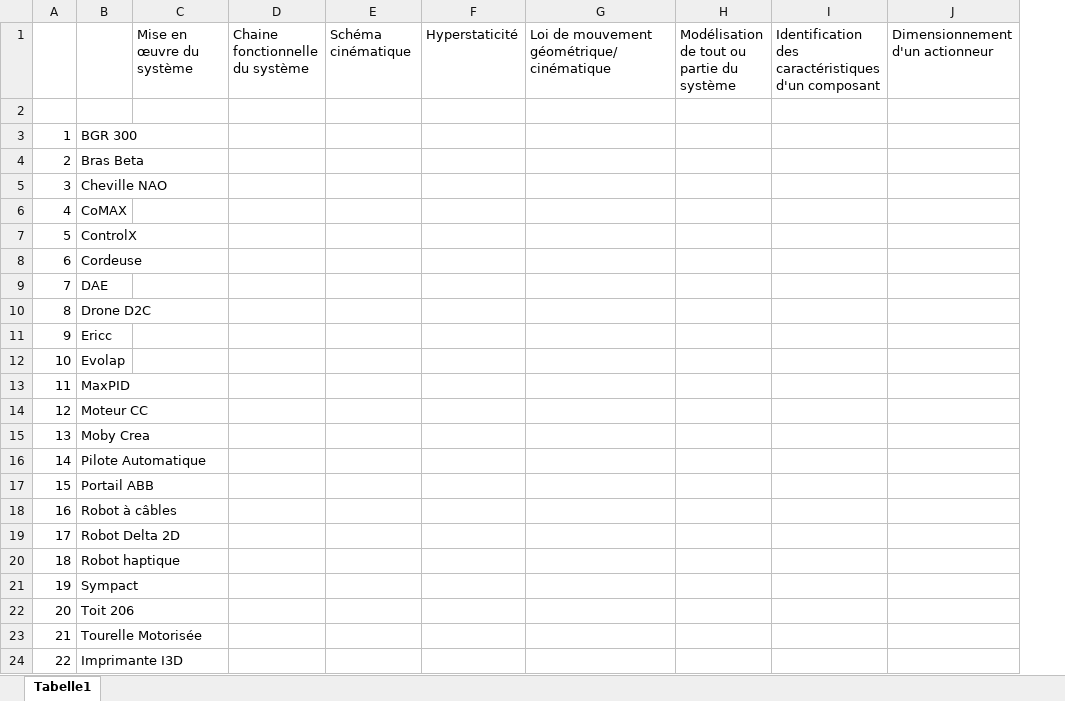
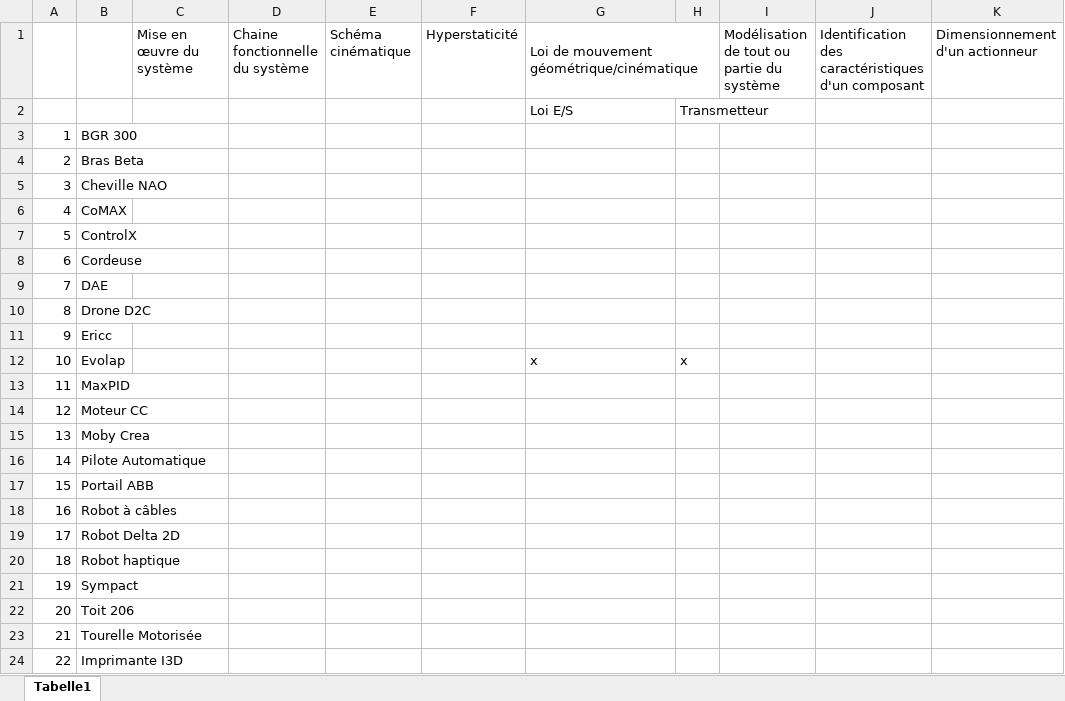
Before and after one commit to xpessoles/TP_Sujets, an Excel workbook: BilanSujets.xlsx, sheet Tabelle1, drawn as a sheet; only a part is shown; values as stored, in another font and other column widths than the file's, no cell formats; rows hold the shown columns only; the diff names each change by its address in the sheet, - before the commit and + after, or states it on an @@ line.

```diff
--- a/BilanSujets.xlsx (sheet Tabelle1)
+++ b/BilanSujets.xlsx (sheet Tabelle1)
+column H, rows 2-12: Transmetteur |  |  |  |  |  |  |  |  |  | x
+G1:H1 merged
-row 2: (empty)
+row 2:  |  |  |  |  |  | Loi E/S | Transmetteur
-G12: (empty)
+G12: x
```
Also changed, not shown: cell formats, 1 other file.
